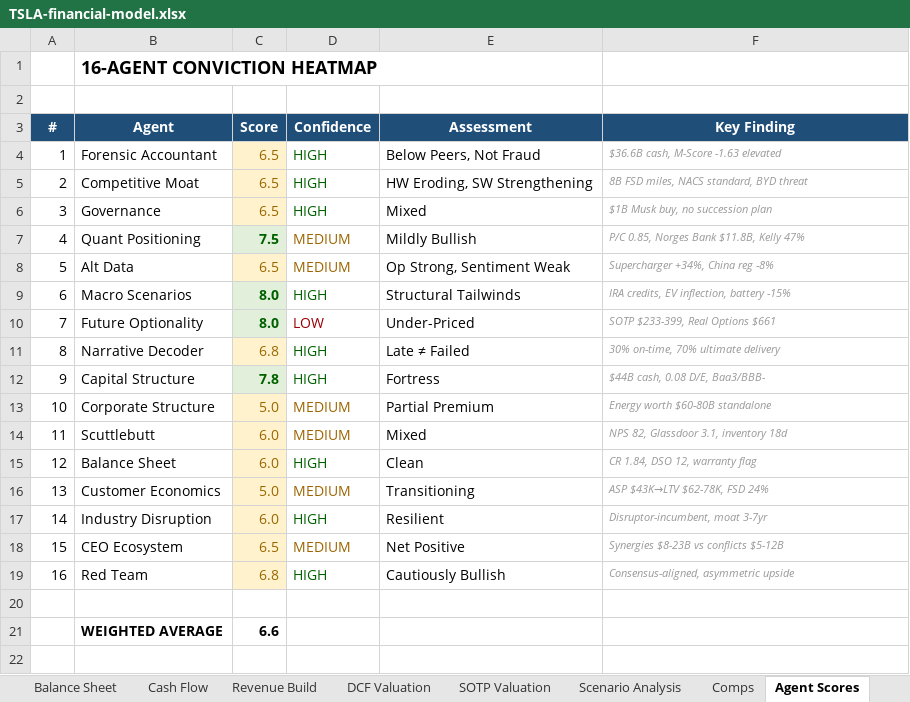
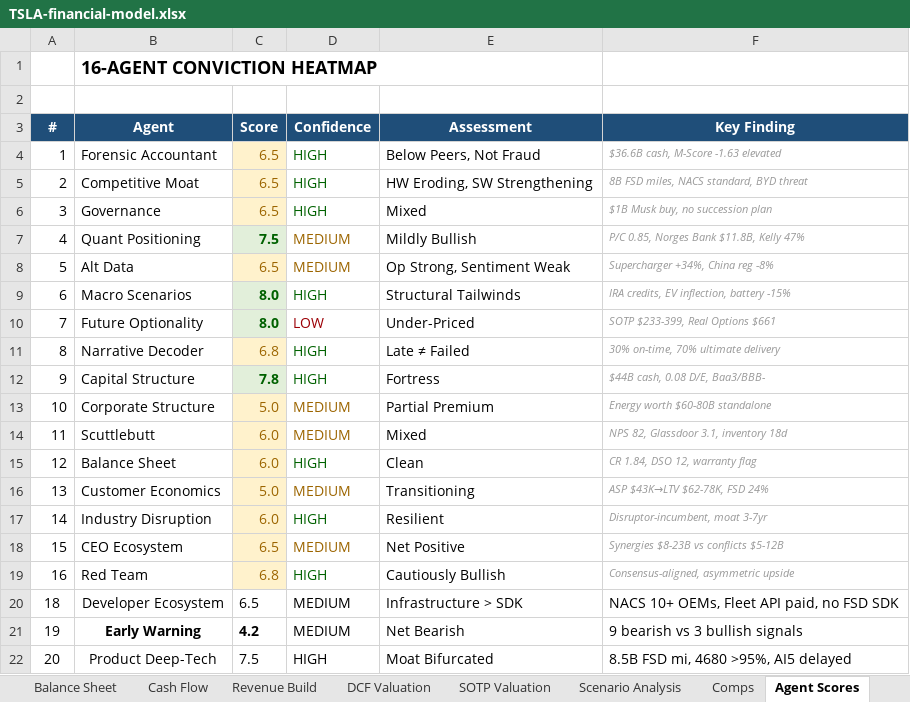
Before and after one commit to dlmastery/hedge-fund-analysis, an Excel workbook: samples/TSLA-2026-03-10/TSLA-financial-model.xlsx, sheet Agent Scores, drawn as a sheet; values as stored, in another font and other column widths than the file's, no borders; removed rows and columns are numbered as before the commit, all else as after; the diff names each change by its address in the sheet, - before the commit and + after, or states it on an @@ line.

```diff
--- a/samples/TSLA-2026-03-10/TSLA-financial-model.xlsx (sheet Agent Scores)
+++ b/samples/TSLA-2026-03-10/TSLA-financial-model.xlsx (sheet Agent Scores)
-row 20: (empty)
+row 20: 18 | Developer Ecosystem | 6.5 | MEDIUM | Infrastructure > SDK | NACS 10+ OEMs, Fleet API paid, no FSD SDK
-row 21:  | WEIGHTED AVERAGE | 6.6
+row 21: 19 | Early Warning | 4.2 | MEDIUM | Net Bearish | 9 bearish vs 3 bullish signals
+row 22: 20 | Product Deep-Tech | 7.5 | HIGH | Moat Bifurcated | 8.5B FSD mi, 4680 >95%, AI5 delayed
```
Also changed, not shown: other sheet tabs, 12 other files.
